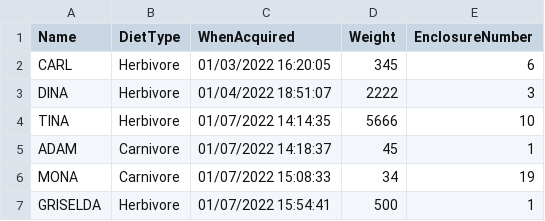
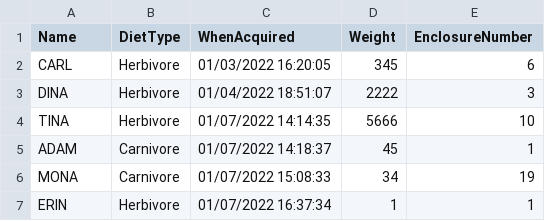
Before and after one commit to LaurenMcCall/JurassicPark, a CSV file: dinosaur.csv, drawn as a sheet.

```diff
--- a/dinosaur.csv
+++ b/dinosaur.csv
@@ -6,2 +6,2 @@ ADAM,Carnivore,01/07/2022 14:18:37,45,1
 MONA,Carnivore,01/07/2022 15:08:33,34,19
-GRISELDA,Herbivore,01/07/2022 15:54:41,500,1
+ERIN,Herbivore,01/07/2022 16:37:34,1,1
```
Also changed, not shown: 1 other file.
